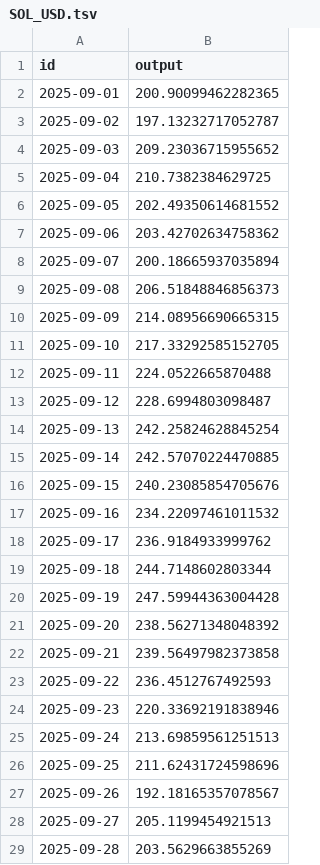
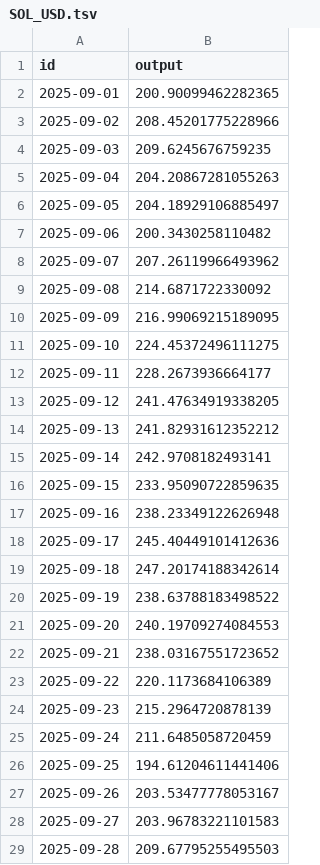
Before and after one commit to sablier-labs/price-data, a TSV file: crypto/SOL_USD.tsv, drawn as a sheet; only a part is shown; the diff covers the shown part only.

```diff
--- a/crypto/SOL_USD.tsv
+++ b/crypto/SOL_USD.tsv
@@ -2,28 +2,28 @@ id	output
 "2025-09-01"	200.90099462282365
-"2025-09-02"	197.13232717052787
-"2025-09-03"	209.23036715955652
-"2025-09-04"	210.7382384629725
-"2025-09-05"	202.49350614681552
-"2025-09-06"	203.42702634758362
-"2025-09-07"	200.18665937035894
-"2025-09-08"	206.51848846856373
-"2025-09-09"	214.08956690665315
-"2025-09-10"	217.33292585152705
-"2025-09-11"	224.0522665870488
-"2025-09-12"	228.6994803098487
-"2025-09-13"	242.25824628845254
-"2025-09-14"	242.57070224470885
-"2025-09-15"	240.23085854705676
-"2025-09-16"	234.22097461011532
-"2025-09-17"	236.9184933999762
-"2025-09-18"	244.7148602803344
-"2025-09-19"	247.59944363004428
-"2025-09-20"	238.56271348048392
-"2025-09-21"	239.56497982373858
-"2025-09-22"	236.4512767492593
-"2025-09-23"	220.33692191838946
-"2025-09-24"	213.69859561251513
-"2025-09-25"	211.62431724598696
-"2025-09-26"	192.18165357078567
-"2025-09-27"	205.1199454921513
-"2025-09-28"	203.5629663855269
+"2025-09-02"	208.45201775228966
+"2025-09-03"	209.6245676759235
+"2025-09-04"	204.20867281055263
+"2025-09-05"	204.18929106885497
+"2025-09-06"	200.3430258110482
+"2025-09-07"	207.26119966493962
+"2025-09-08"	214.6871722330092
+"2025-09-09"	216.99069215189095
+"2025-09-10"	224.45372496111275
+"2025-09-11"	228.2673936664177
+"2025-09-12"	241.47634919338205
+"2025-09-13"	241.82931612352212
+"2025-09-14"	242.9708182493141
+"2025-09-15"	233.95090722859635
+"2025-09-16"	238.23349122626948
+"2025-09-17"	245.40449101412636
+"2025-09-18"	247.20174188342614
+"2025-09-19"	238.63788183498522
+"2025-09-20"	240.19709274084553
+"2025-09-21"	238.03167551723652
+"2025-09-22"	220.1173684106389
+"2025-09-23"	215.2964720878139
+"2025-09-24"	211.6485058720459
+"2025-09-25"	194.61204611441406
+"2025-09-26"	203.53477778053167
+"2025-09-27"	203.96783221101583
+"2025-09-28"	209.67795255495503
```
Also changed, not shown: 1 added row and 21 edited cells elsewhere in this file, 2 other files.
